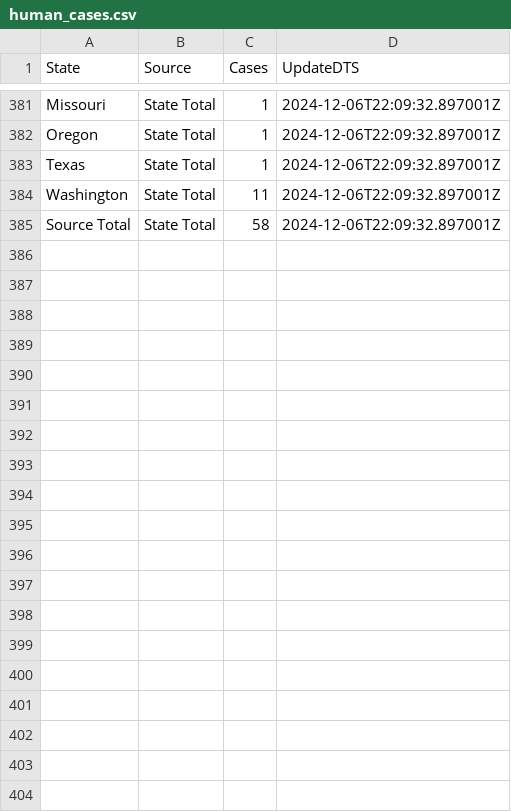
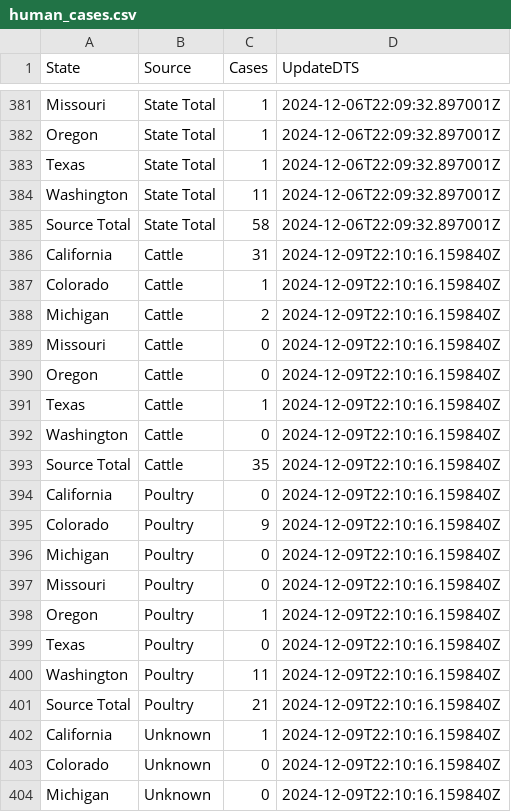
Before and after one commit to wf-id/h5n1-tracking, a CSV file: data-raw/human_cases.csv, drawn as a sheet; only a part is shown, gaps mark what is left out; the diff covers the shown part only; the diff names each change by its address in the sheet, - before the commit and + after, or states it on an @@ line.

Commit message:
Update the latest data

```diff
--- a/data-raw/human_cases.csv
+++ b/data-raw/human_cases.csv
+row 386: California | Cattle | 31 | 2024-12-09T22:10:16.159840Z
+row 387: Colorado | Cattle | 1 | 2024-12-09T22:10:16.159840Z
+row 388: Michigan | Cattle | 2 | 2024-12-09T22:10:16.159840Z
+row 389: Missouri | Cattle | 0 | 2024-12-09T22:10:16.159840Z
+row 390: Oregon | Cattle | 0 | 2024-12-09T22:10:16.159840Z
+row 391: Texas | Cattle | 1 | 2024-12-09T22:10:16.159840Z
+row 392: Washington | Cattle | 0 | 2024-12-09T22:10:16.159840Z
+row 393: Source Total | Cattle | 35 | 2024-12-09T22:10:16.159840Z
+row 394: California | Poultry | 0 | 2024-12-09T22:10:16.159840Z
+row 395: Colorado | Poultry | 9 | 2024-12-09T22:10:16.159840Z
+row 396: Michigan | Poultry | 0 | 2024-12-09T22:10:16.159840Z
+row 397: Missouri | Poultry | 0 | 2024-12-09T22:10:16.159840Z
+row 398: Oregon | Poultry | 1 | 2024-12-09T22:10:16.159840Z
+row 399: Texas | Poultry | 0 | 2024-12-09T22:10:16.159840Z
+row 400: Washington | Poultry | 11 | 2024-12-09T22:10:16.159840Z
+row 401: Source Total | Poultry | 21 | 2024-12-09T22:10:16.159840Z
+row 402: California | Unknown | 1 | 2024-12-09T22:10:16.159840Z
+row 403: Colorado | Unknown | 0 | 2024-12-09T22:10:16.159840Z
+row 404: Michigan | Unknown | 0 | 2024-12-09T22:10:16.159840Z
```
Also changed, not shown: 13 added rows elsewhere in this file, 2 other files.
